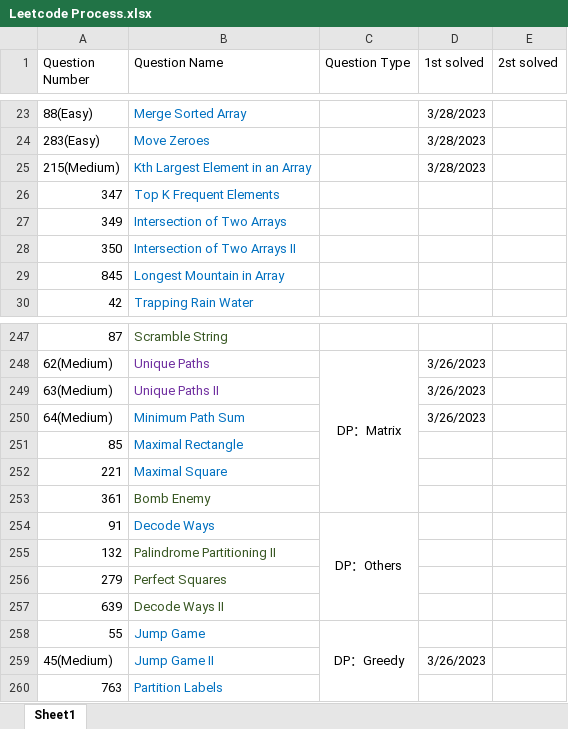
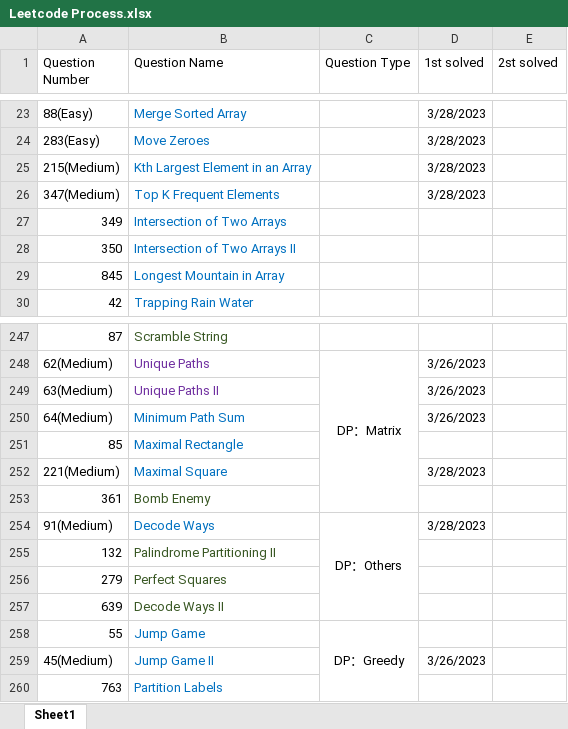
Before and after one commit to calebhuangsea/Leetcode, an Excel workbook: Leetcode Process.xlsx, sheet Sheet1, drawn as a sheet; only a part is shown, gaps mark what is left out; values as stored, in another font and other column widths than the file's, no borders; removed rows and columns are numbered as before the commit, all else as after; the diff names each change by its address in the sheet, - before the commit and + after, or states it on an @@ line.

```diff
--- a/Leetcode Process.xlsx (sheet Sheet1)
+++ b/Leetcode Process.xlsx (sheet Sheet1)
-row 26: 347 | Top K Frequent Elements
+row 26: 347(Medium) | Top K Frequent Elements |  | 3/28/2023
-row 252: 221 | Maximal Square
+row 252: 221(Medium) | Maximal Square |  | 3/28/2023
-A254 (Question Number): 91
+A254 (Question Number): 91(Medium)
-D254 (1st solved): (empty)
+D254 (1st solved): 3/28/2023
```
Also changed, not shown: 6 other files.
